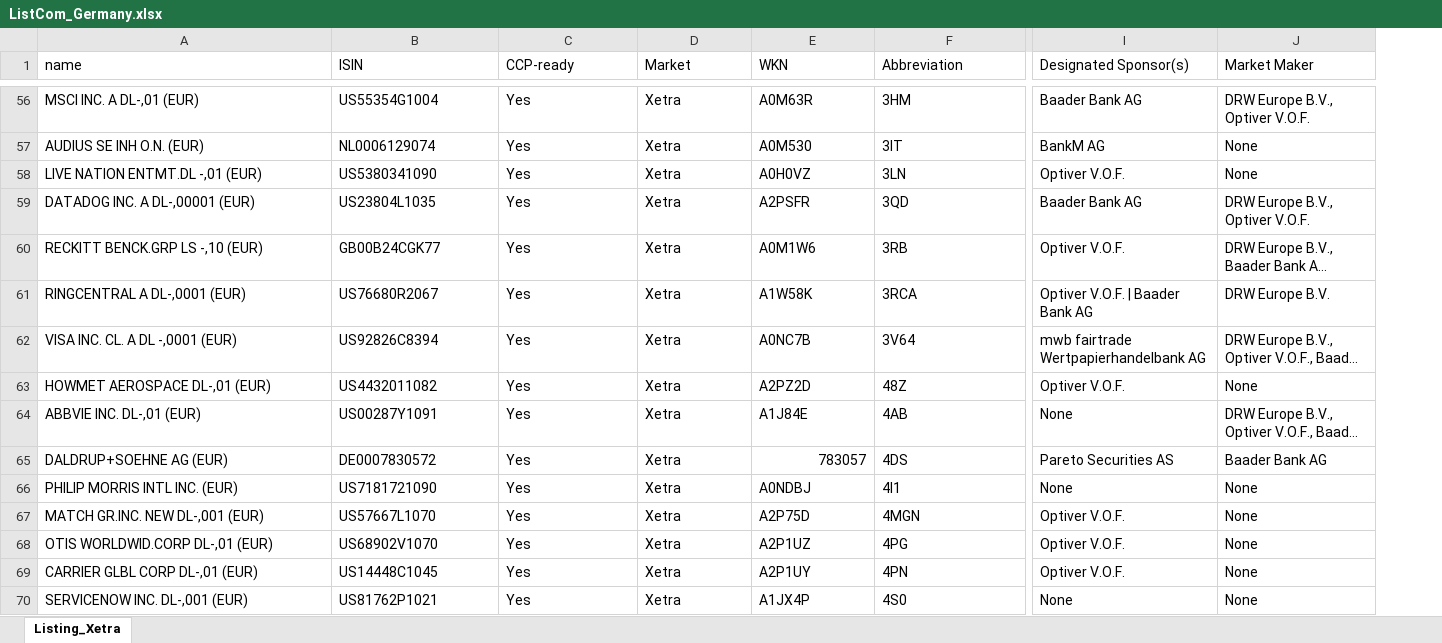
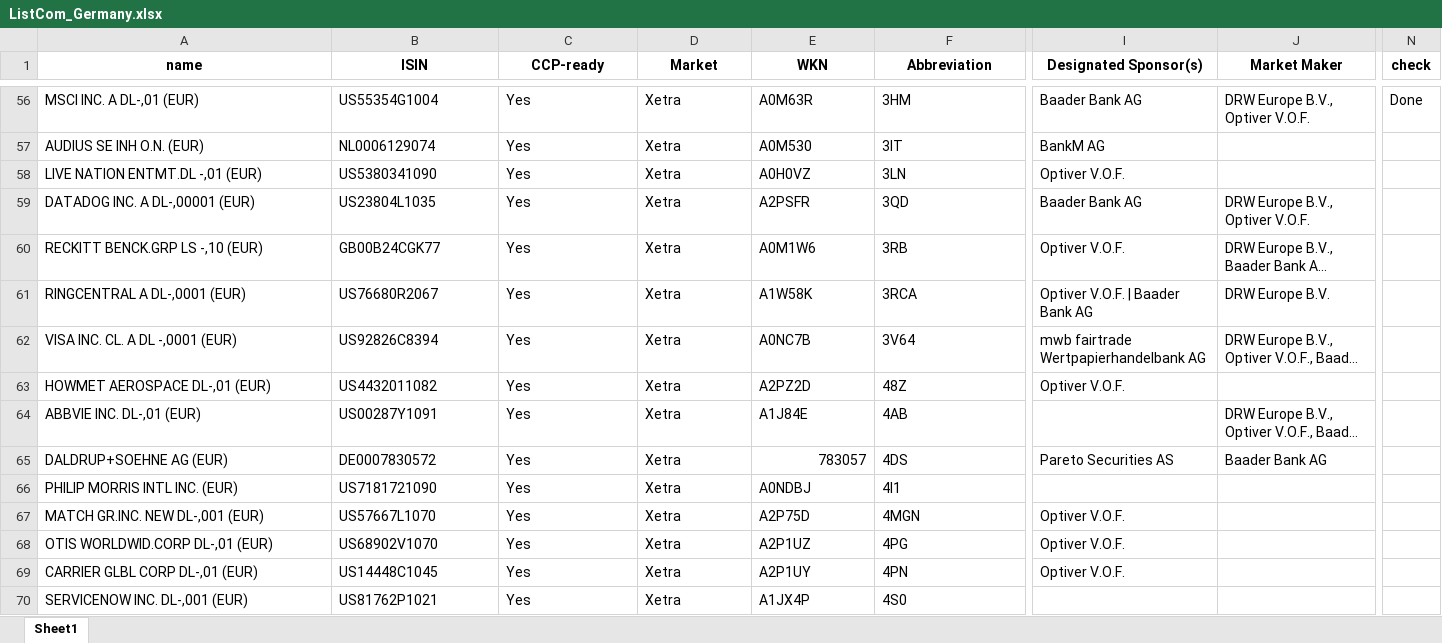
Before and after one commit to ngoxuanphong/Crawl_buffett, an Excel workbook: docs/ListCom_Germany.xlsx, sheet Sheet1, drawn as a sheet; only a part is shown, gaps mark what is left out; long unchanged cells end in …; values as stored, in another font and other column widths than the file's, no borders; charts and pictures not drawn; the diff covers the shown part only; the diff names each change by its address in the sheet, - before the commit and + after, or states it on an @@ line.

```diff
--- a/docs/ListCom_Germany.xlsx (sheet Sheet1)
+++ b/docs/ListCom_Germany.xlsx (sheet Sheet1)
-sheet tab: Listing_Xetra
+sheet tab: Sheet1
+column N (check), row 56: Done
@@ A1:J1 bold: off → on, alignment: left → center @@
-J57:J58 (Market Maker): None
+J57:J58 (Market Maker): (empty)
-J63 (Market Maker): None
+J63 (Market Maker): (empty)
-I64 (Designated Sponsor(s)): None
+I64 (Designated Sponsor(s)): (empty)
-I66 (Designated Sponsor(s)): None
+I66 (Designated Sponsor(s)): (empty)
-J66:J70 (Market Maker): None
+J66:J70 (Market Maker): (empty)
-I70 (Designated Sponsor(s)): None
+I70 (Designated Sponsor(s)): (empty)
```
Also changed, not shown: 477 edited cells and cell formats elsewhere in this sheet, charts or pictures, 4 other files.
